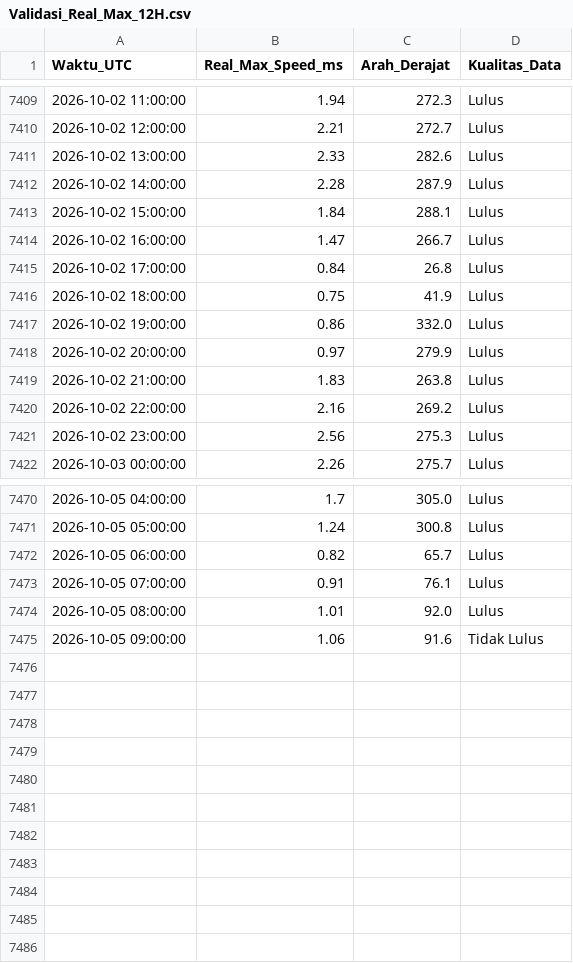
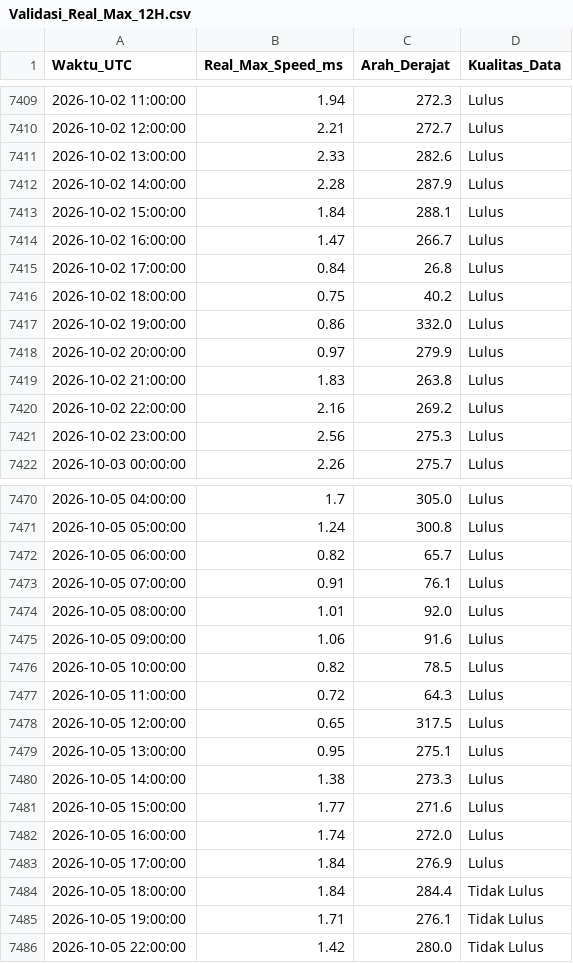
Before and after one commit to Umarhaidaralfaruq/MARLIN-Marine-Current-Intelligence-System, a CSV file: Hasil_Validasi/Validasi_Real_Max_12H.csv, drawn as a sheet; only a part is shown, gaps mark what is left out.

```diff
--- a/Hasil_Validasi/Validasi_Real_Max_12H.csv
+++ b/Hasil_Validasi/Validasi_Real_Max_12H.csv
@@ -7415,3 +7415,3 @@ Waktu_UTC,Real_Max_Speed_ms,Arah_Derajat,Kualitas_Data
 2026-10-02 17:00:00,0.84,26.8,Lulus
-2026-10-02 18:00:00,0.75,41.9,Lulus
+2026-10-02 18:00:00,0.75,40.2,Lulus
 2026-10-02 19:00:00,0.86,332.0,Lulus
@@ -7474,2 +7474,13 @@ Waktu_UTC,Real_Max_Speed_ms,Arah_Derajat,Kualitas_Data
 2026-10-05 08:00:00,1.01,92.0,Lulus
-2026-10-05 09:00:00,1.06,91.6,Tidak Lulus
+2026-10-05 09:00:00,1.06,91.6,Lulus
+2026-10-05 10:00:00,0.82,78.5,Lulus
+2026-10-05 11:00:00,0.72,64.3,Lulus
+2026-10-05 12:00:00,0.65,317.5,Lulus
+2026-10-05 13:00:00,0.95,275.1,Lulus
+2026-10-05 14:00:00,1.38,273.3,Lulus
+2026-10-05 15:00:00,1.77,271.6,Lulus
+2026-10-05 16:00:00,1.74,272.0,Lulus
+2026-10-05 17:00:00,1.84,276.9,Lulus
+2026-10-05 18:00:00,1.84,284.4,Tidak Lulus
+2026-10-05 19:00:00,1.71,276.1,Tidak Lulus
+2026-10-05 22:00:00,1.42,280.0,Tidak Lulus
```
